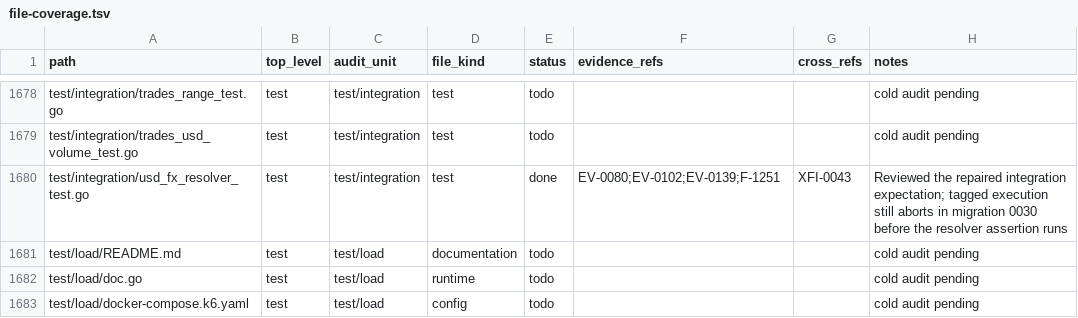
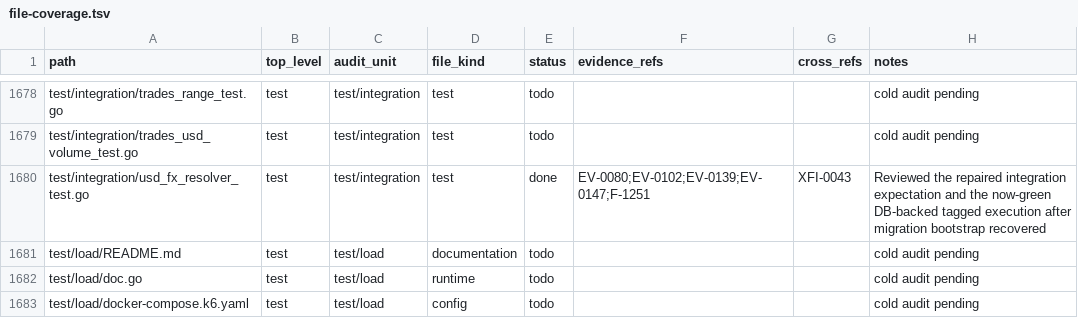
Before and after one commit to RatesEngine/stellar-index, a TSV file: docs/audit-2026-05-12-codex/inventory/file-coverage.tsv, drawn as a sheet; only a part is shown, gaps mark what is left out; the diff covers the shown part only.

```diff
--- a/docs/audit-2026-05-12-codex/inventory/file-coverage.tsv
+++ b/docs/audit-2026-05-12-codex/inventory/file-coverage.tsv
@@ -1679,3 +1679,3 @@ test/integration/trades_range_test.go	test	test/integration	test	todo			cold aud
 test/integration/trades_usd_volume_test.go	test	test/integration	test	todo			cold audit pending
-test/integration/usd_fx_resolver_test.go	test	test/integration	test	done	EV-0080;EV-0102;EV-0139;F-1251	XFI-0043	Reviewed the repaired integration expectation; tagged execution still aborts in migration 0030 before the resolver assertion runs
+test/integration/usd_fx_resolver_test.go	test	test/integration	test	done	EV-0080;EV-0102;EV-0139;EV-0147;F-1251	XFI-0043	Reviewed the repaired integration expectation and the now-green DB-backed tagged execution after migration bootstrap recovered
 test/load/README.md	test	test/load	documentation	todo			cold audit pending
```
Also changed, not shown: 16 edited cells elsewhere in this file, 5 other files.
